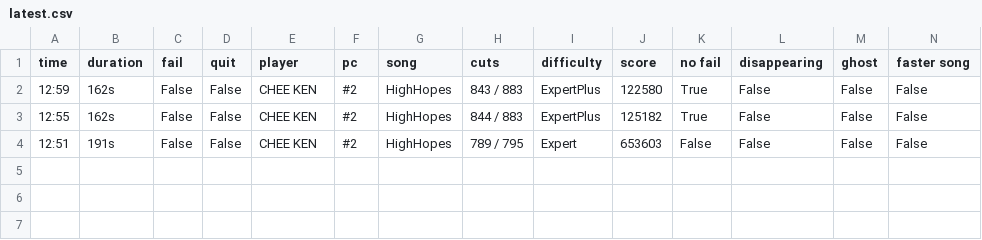
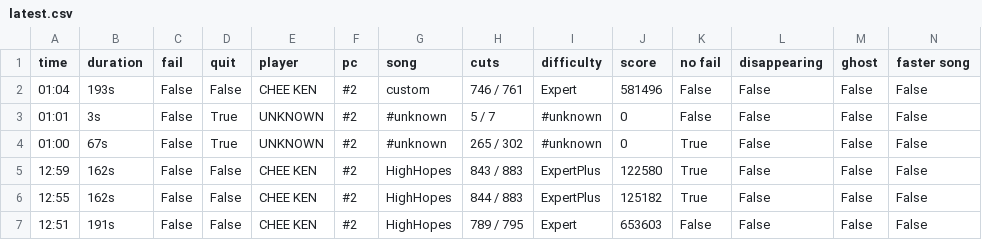
Before and after one commit to budidino/multiverse, a CSV file: latest.csv, drawn as a sheet.

```diff
--- a/latest.csv
+++ b/latest.csv
@@ -1,2 +1,5 @@
 time, duration, fail, quit, player, pc, song, cuts, difficulty, score, no fail, disappearing, ghost, faster song
+01:04, 193s, False, False, CHEE KEN, #2, custom, 746 / 761, Expert, 581496, False, False, False, False
+01:01, 3s, False, True, UNKNOWN, #2, #unknown, 5 / 7, #unknown, 0, False, False, False, False
+01:00, 67s, False, True, UNKNOWN, #2, #unknown, 265 / 302, #unknown, 0, True, False, False, False
 12:59, 162s, False, False, CHEE KEN, #2, HighHopes, 843 / 883, ExpertPlus, 122580, True, False, False, False
```
Also changed, not shown: 2 other files.
